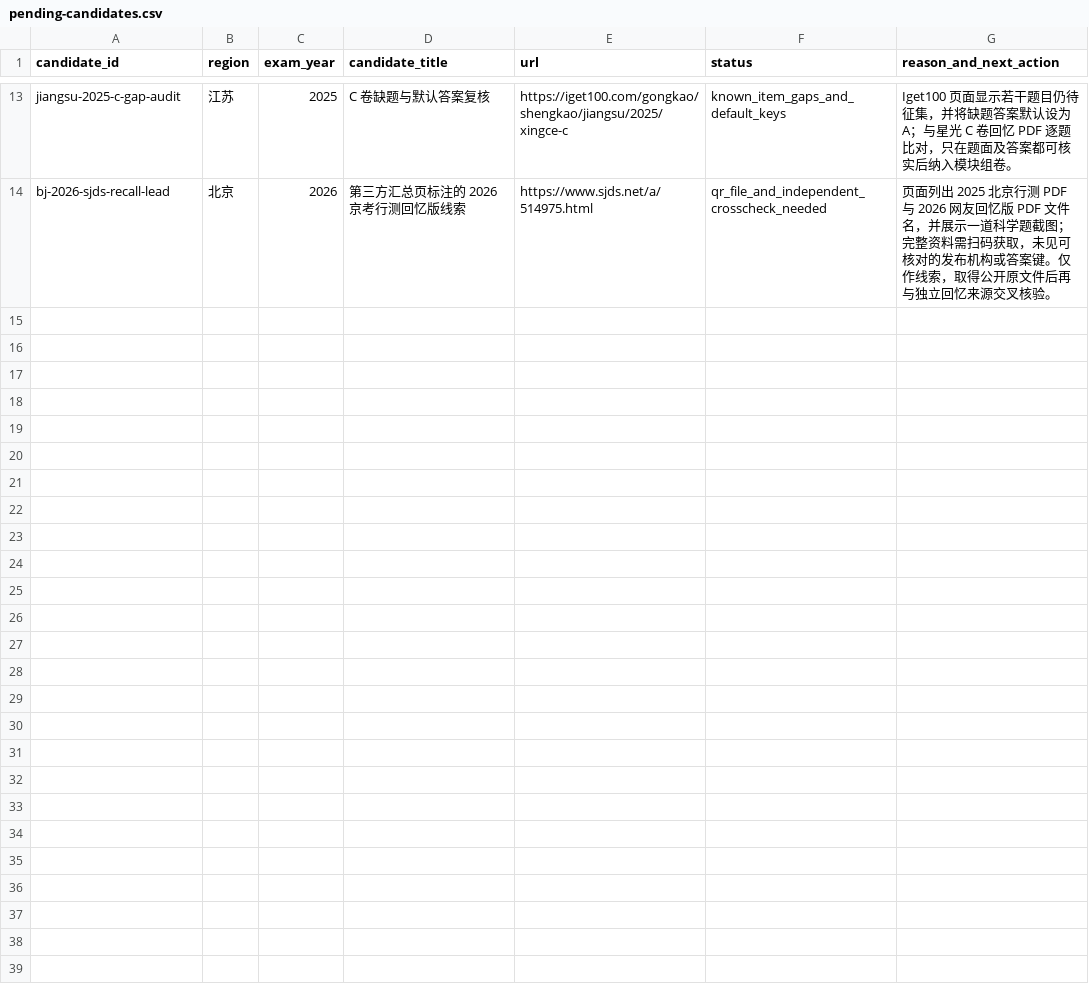
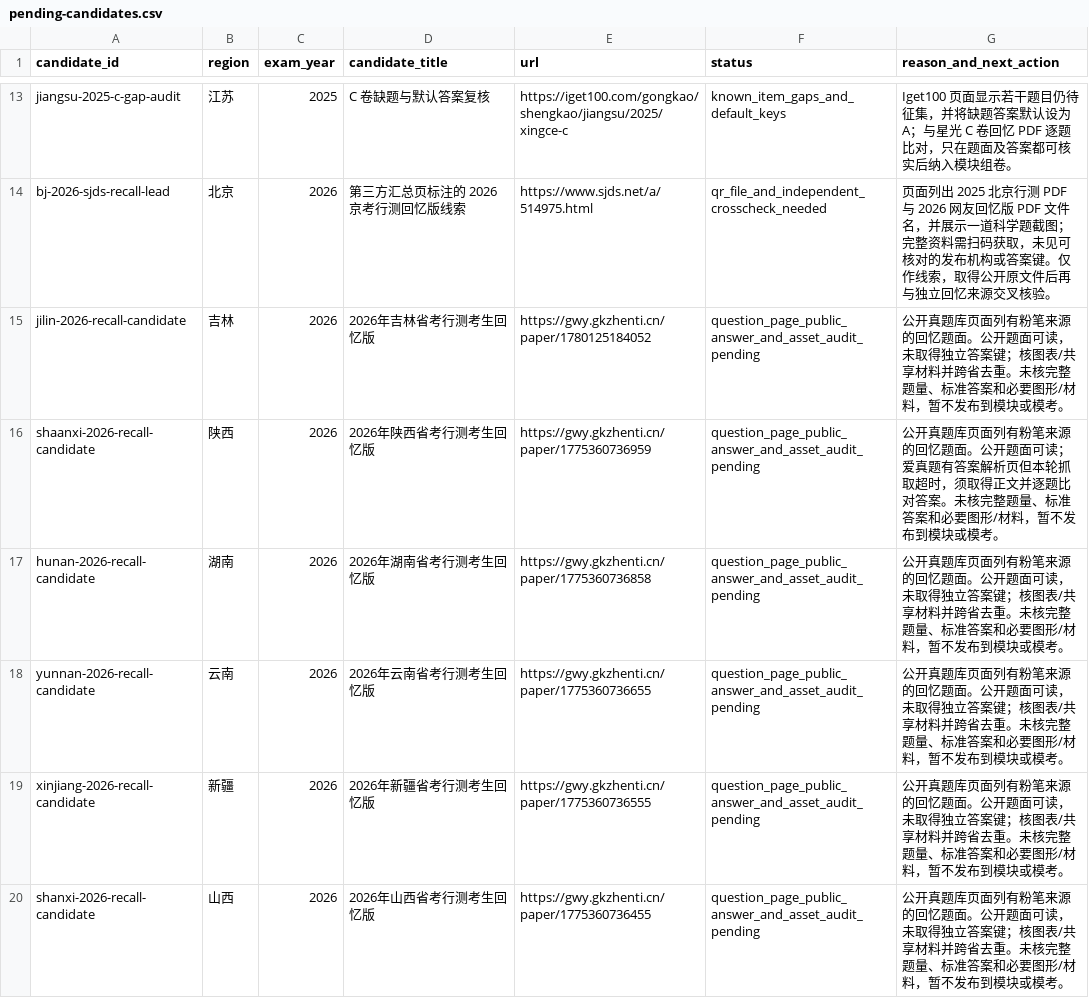
Before and after one commit to shy-sgsg/jingkao, a CSV file: docs/question-collection/pending-candidates.csv, drawn as a sheet; only a part is shown, gaps mark what is left out; the diff covers the shown part only.

Commit message:
fix: resolve question publication check and sync research indexes

```diff
--- a/docs/question-collection/pending-candidates.csv
+++ b/docs/question-collection/pending-candidates.csv
@@ -14 +14,7 @@ jiangsu-2025-c-gap-audit,江苏,2025,C 卷缺题与默认答案复核,https://ig
 bj-2026-sjds-recall-lead,北京,2026,第三方汇总页标注的 2026 京考行测回忆版线索,https://www.sjds.net/a/514975.html,qr_file_and_independent_crosscheck_needed,页面列出 2025 北京行测 PDF 与 2026 网友回忆版 PDF 文件名，并展示一道科学题截图；完整资料需扫码获取，未见可核对的发布机构或答案键。仅作线索，取得公开原文件后再与独立回忆来源交叉核验。
+jilin-2026-recall-candidate,吉林,2026,2026年吉林省考行测考生回忆版,https://gwy.gkzhenti.cn/paper/1780125184052,question_page_public_answer_and_asset_audit_pending,公开真题库页面列有粉笔来源的回忆题面。公开题面可读，未取得独立答案键；核图表/共享材料并跨省去重。未核完整题量、标准答案和必要图形/材料，暂不发布到模块或模考。
+shaanxi-2026-recall-candidate,陕西,2026,2026年陕西省考行测考生回忆版,https://gwy.gkzhenti.cn/paper/1775360736959,question_page_public_answer_and_asset_audit_pending,公开真题库页面列有粉笔来源的回忆题面。公开题面可读；爱真题有答案解析页但本轮抓取超时，须取得正文并逐题比对答案。未核完整题量、标准答案和必要图形/材料，暂不发布到模块或模考。
+hunan-2026-recall-candidate,湖南,2026,2026年湖南省考行测考生回忆版,https://gwy.gkzhenti.cn/paper/1775360736858,question_page_public_answer_and_asset_audit_pending,公开真题库页面列有粉笔来源的回忆题面。公开题面可读，未取得独立答案键；核图表/共享材料并跨省去重。未核完整题量、标准答案和必要图形/材料，暂不发布到模块或模考。
+yunnan-2026-recall-candidate,云南,2026,2026年云南省考行测考生回忆版,https://gwy.gkzhenti.cn/paper/1775360736655,question_page_public_answer_and_asset_audit_pending,公开真题库页面列有粉笔来源的回忆题面。公开题面可读，未取得独立答案键；核图表/共享材料并跨省去重。未核完整题量、标准答案和必要图形/材料，暂不发布到模块或模考。
+xinjiang-2026-recall-candidate,新疆,2026,2026年新疆省考行测考生回忆版,https://gwy.gkzhenti.cn/paper/1775360736555,question_page_public_answer_and_asset_audit_pending,公开真题库页面列有粉笔来源的回忆题面。公开题面可读，未取得独立答案键；核图表/共享材料并跨省去重。未核完整题量、标准答案和必要图形/材料，暂不发布到模块或模考。
+shanxi-2026-recall-candidate,山西,2026,2026年山西省考行测考生回忆版,https://gwy.gkzhenti.cn/paper/1775360736455,question_page_public_answer_and_asset_audit_pending,公开真题库页面列有粉笔来源的回忆题面。公开题面可读，未取得独立答案键；核图表/共享材料并跨省去重。未核完整题量、标准答案和必要图形/材料，暂不发布到模块或模考。
```
Also changed, not shown: 6 added rows elsewhere in this file, docs/question-collection/source-catalog.csv, 7 other files.
